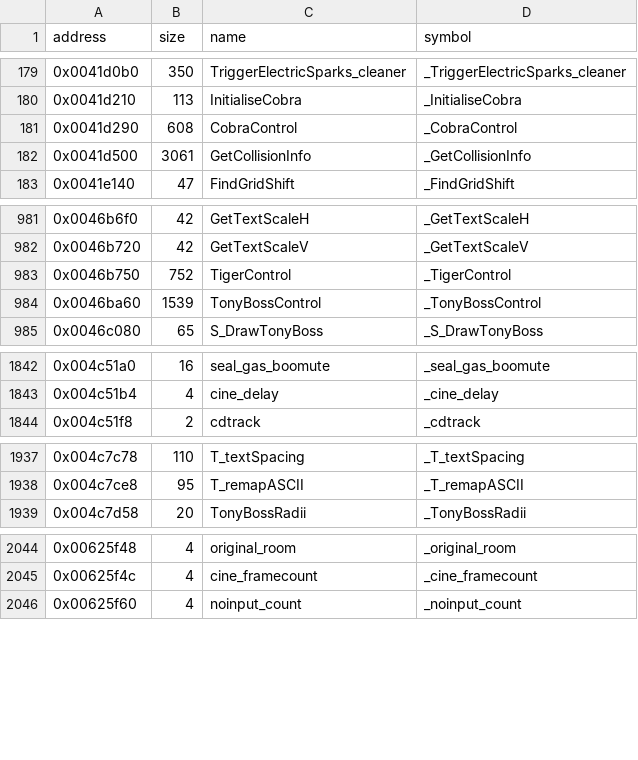
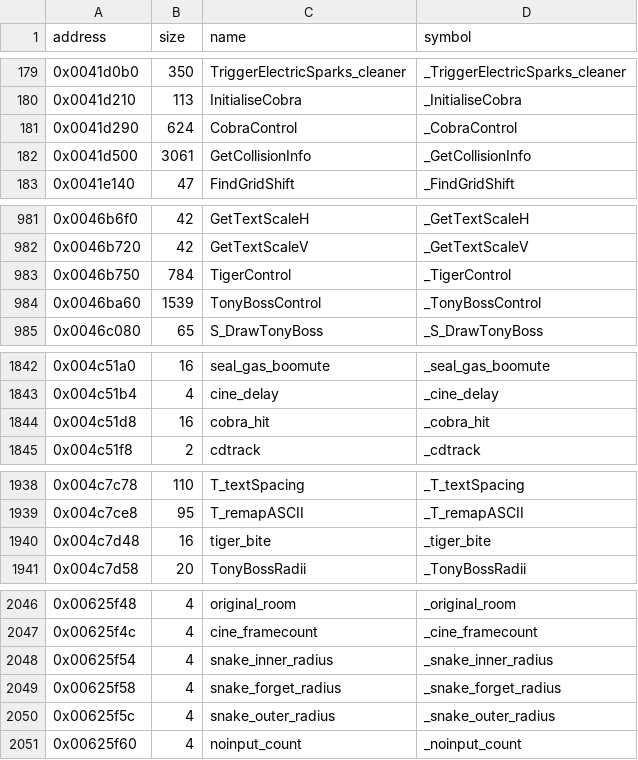
Before and after one commit to LostArtefacts/tr03, a CSV file: config/symbols.csv, drawn as a sheet; only a part is shown, gaps mark what is left out.

Commit message:
Decompile CobraControl (0x41d290)

```diff
--- a/config/symbols.csv
+++ b/config/symbols.csv
@@ -180,3 +180,3 @@ address,size,name,symbol
 0x0041d210,113,InitialiseCobra,_InitialiseCobra
-0x0041d290,608,CobraControl,_CobraControl
+0x0041d290,624,CobraControl,_CobraControl
 0x0041d500,3061,GetCollisionInfo,_GetCollisionInfo
@@ -982,3 +982,3 @@ address,size,name,symbol
 0x0046b720,42,GetTextScaleV,_GetTextScaleV
-0x0046b750,752,TigerControl,_TigerControl
+0x0046b750,784,TigerControl,_TigerControl
 0x0046ba60,1539,TonyBossControl,_TonyBossControl
@@ -1843,2 +1843,3 @@ address,size,name,symbol
 0x004c51b4,4,cine_delay,_cine_delay
+0x004c51d8,16,cobra_hit,_cobra_hit
 0x004c51f8,2,cdtrack,_cdtrack
@@ -1938,2 +1939,3 @@ address,size,name,symbol
 0x004c7ce8,95,T_remapASCII,_T_remapASCII
+0x004c7d48,16,tiger_bite,_tiger_bite
 0x004c7d58,20,TonyBossRadii,_TonyBossRadii
@@ -2045,2 +2047,5 @@ address,size,name,symbol
 0x00625f4c,4,cine_framecount,_cine_framecount
+0x00625f54,4,snake_inner_radius,_snake_inner_radius
+0x00625f58,4,snake_forget_radius,_snake_forget_radius
+0x00625f5c,4,snake_outer_radius,_snake_outer_radius
 0x00625f60,4,noinput_count,_noinput_count
```
Also changed, not shown: 2 other files.
